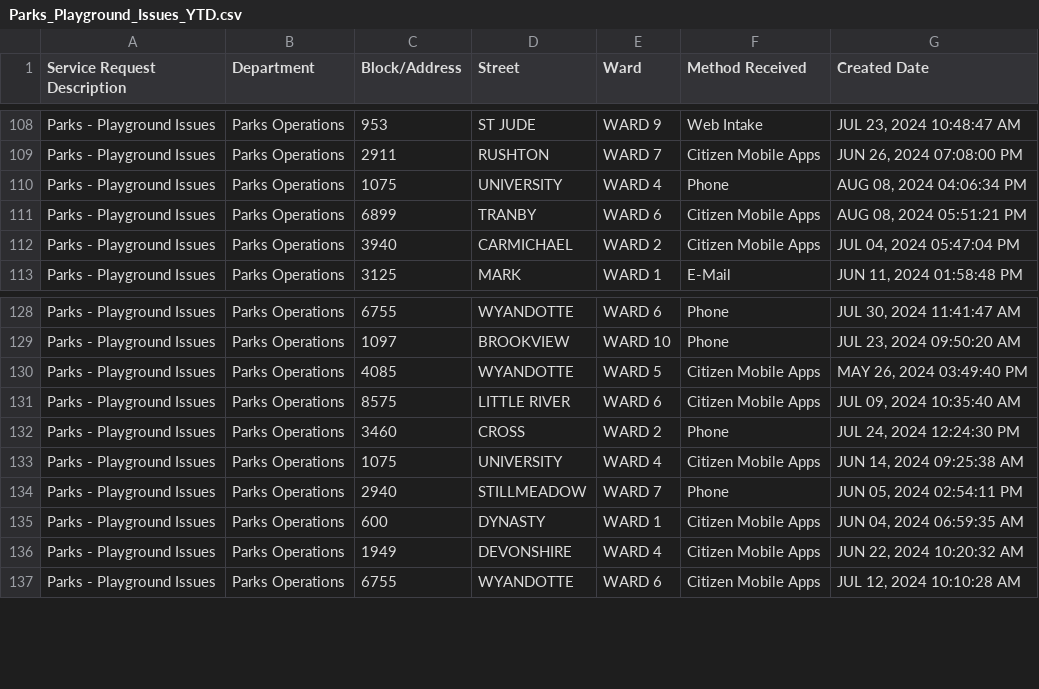
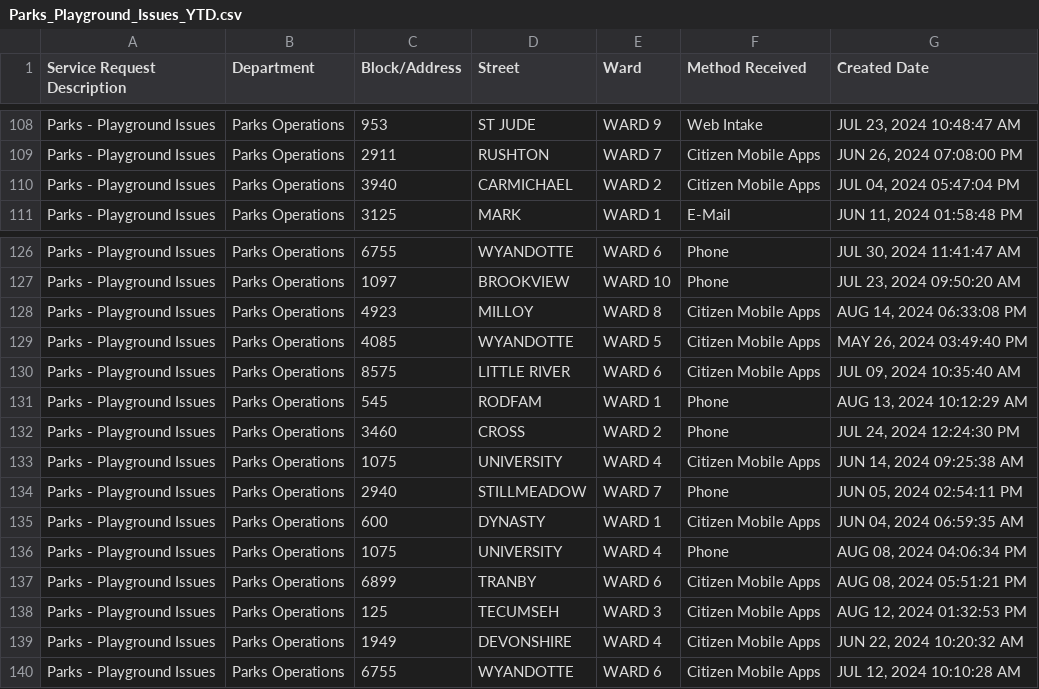
Before and after one commit to dntiontk/windsor-opendata, a CSV file: raw/parks-and-trails/Parks_Playground_Issues_YTD.csv, drawn as a sheet; only a part is shown, gaps mark what is left out.

```diff
--- a/raw/parks-and-trails/Parks_Playground_Issues_YTD.csv
+++ b/raw/parks-and-trails/Parks_Playground_Issues_YTD.csv
@@ -109,4 +109,2 @@
 "Parks - Playground Issues","Parks Operations","2911","RUSHTON","WARD 7","Citizen Mobile Apps","JUN 26, 2024 07:08:00 PM"
-"Parks - Playground Issues","Parks Operations","1075","UNIVERSITY","WARD 4","Phone","AUG 08, 2024 04:06:34 PM"
-"Parks - Playground Issues","Parks Operations","6899","TRANBY","WARD 6","Citizen Mobile Apps","AUG 08, 2024 05:51:21 PM"
 "Parks - Playground Issues","Parks Operations","3940","CARMICHAEL","WARD 2","Citizen Mobile Apps","JUL 04, 2024 05:47:04 PM"
@@ -129,4 +127,6 @@
 "Parks - Playground Issues","Parks Operations","1097","BROOKVIEW","WARD 10","Phone","JUL 23, 2024 09:50:20 AM"
+"Parks - Playground Issues","Parks Operations","4923","MILLOY","WARD 8","Citizen Mobile Apps","AUG 14, 2024 06:33:08 PM"
 "Parks - Playground Issues","Parks Operations","4085","WYANDOTTE","WARD 5","Citizen Mobile Apps","MAY 26, 2024 03:49:40 PM"
 "Parks - Playground Issues","Parks Operations","8575","LITTLE RIVER","WARD 6","Citizen Mobile Apps","JUL 09, 2024 10:35:40 AM"
+"Parks - Playground Issues","Parks Operations","545","RODFAM","WARD 1","Phone","AUG 13, 2024 10:12:29 AM"
 "Parks - Playground Issues","Parks Operations","3460","CROSS","WARD 2","Phone","JUL 24, 2024 12:24:30 PM"
@@ -135,2 +135,5 @@
 "Parks - Playground Issues","Parks Operations","600","DYNASTY","WARD 1","Citizen Mobile Apps","JUN 04, 2024 06:59:35 AM"
+"Parks - Playground Issues","Parks Operations","1075","UNIVERSITY","WARD 4","Phone","AUG 08, 2024 04:06:34 PM"
+"Parks - Playground Issues","Parks Operations","6899","TRANBY","WARD 6","Citizen Mobile Apps","AUG 08, 2024 05:51:21 PM"
+"Parks - Playground Issues","Parks Operations","125","TECUMSEH","WARD 3","Citizen Mobile Apps","AUG 12, 2024 01:32:53 PM"
 "Parks - Playground Issues","Parks Operations","1949","DEVONSHIRE","WARD 4","Citizen Mobile Apps","JUN 22, 2024 10:20:32 AM"
```
Also changed, not shown: raw/alley-repair-flooding/Alley_Repair_Flooding_YTD.csv, raw/fence-hedge-concerns/Fence_Hedge_Concerns_YTD.csv, 2 other files.
